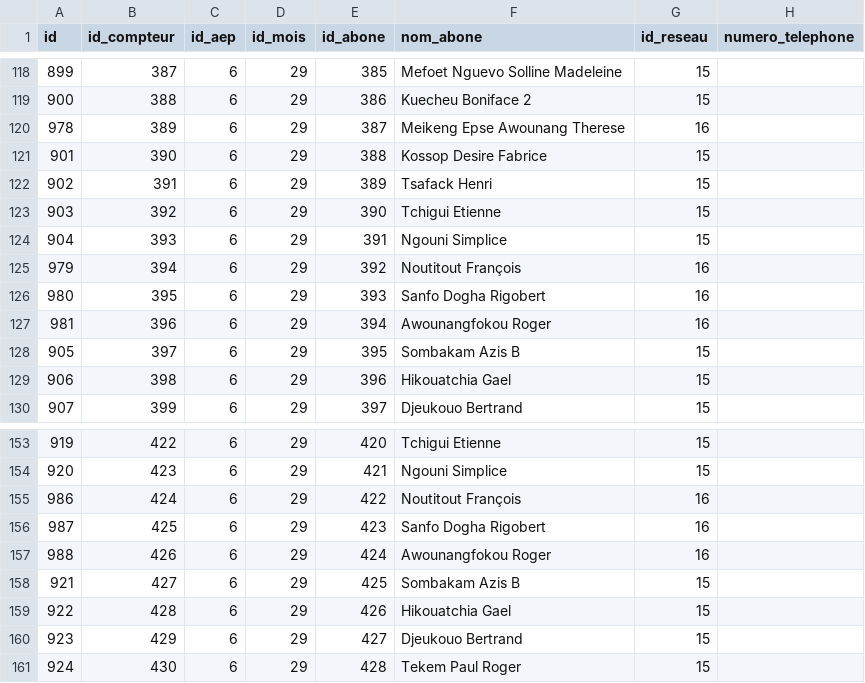
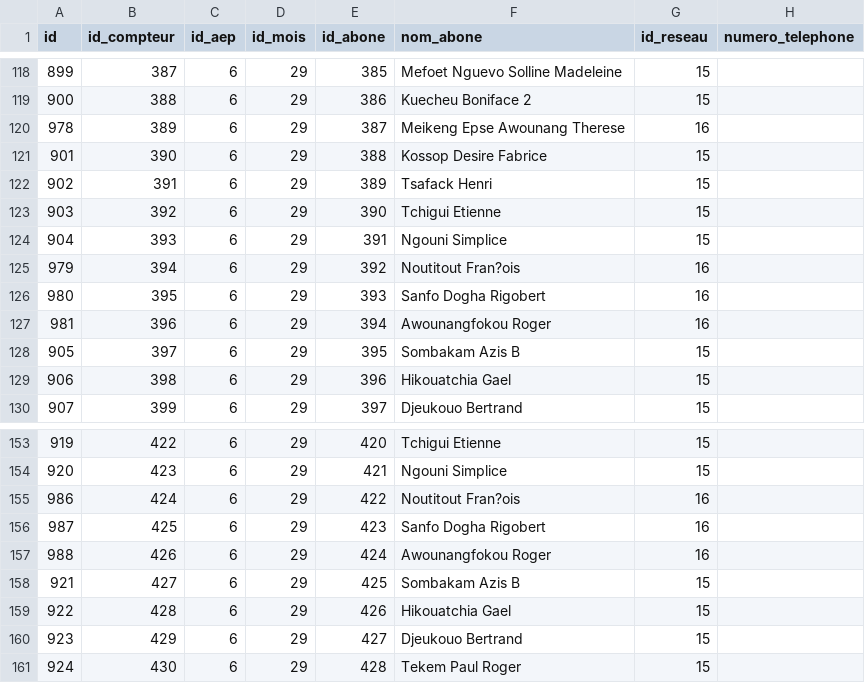
Before and after one commit to tockem-applications/suivi_aep, a CSV file: tmp/7/facturation_Mbou_Octobre_2025.csv, drawn as a sheet; only a part is shown, gaps mark what is left out; the diff names each change by its address in the sheet, - before the commit and + after, or states it on an @@ line.

```diff
--- a/tmp/7/facturation_Mbou_Octobre_2025.csv
+++ b/tmp/7/facturation_Mbou_Octobre_2025.csv
-F125 (nom_abone): Noutitout François
+F125 (nom_abone): Noutitout Fran?ois
-F155 (nom_abone): Noutitout François
+F155 (nom_abone): Noutitout Fran?ois
```
Also changed, not shown: tmp/7/Releve_Mbou_Novembre_2025.csv, tmp/7/facturation_abone_Mbou.csv, 16 other files.
